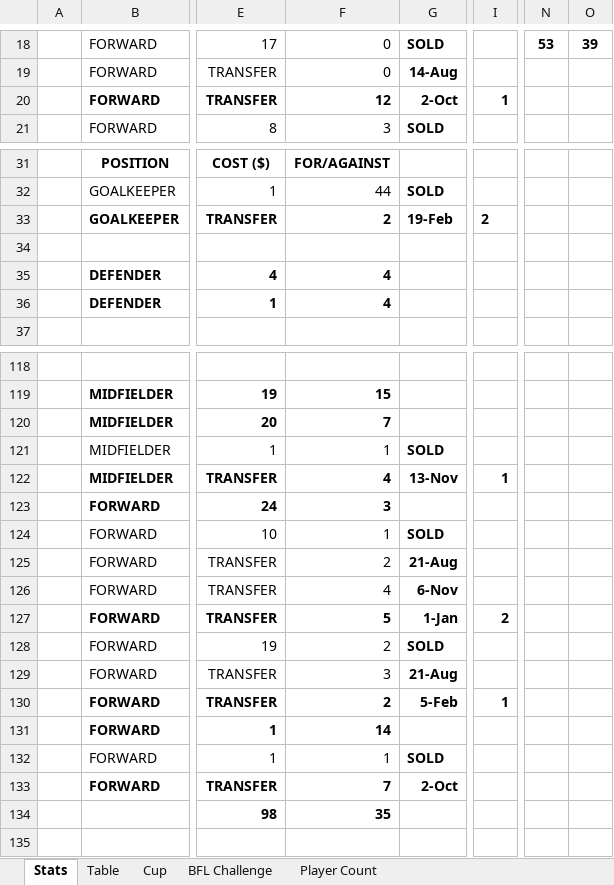
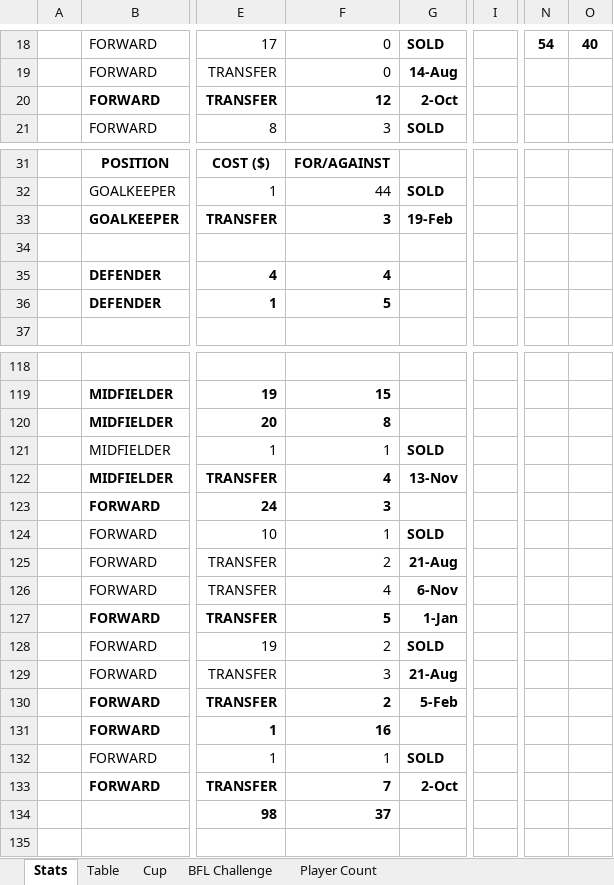
Before and after one commit to sgbstats/dreamleague, an Excel workbook: data/DreamLeague25-26.xlsx, sheet Stats, drawn as a sheet; only a part is shown, gaps mark what is left out; values as stored, in another font and other column widths than the file's, no borders; the diff covers the shown part only; the diff names each change by its address in the sheet, - before the commit and + after, or states it on an @@ line.

```diff
--- a/data/DreamLeague25-26.xlsx (sheet Stats)
+++ b/data/DreamLeague25-26.xlsx (sheet Stats)
-N18: 53
+N18: 54
-O18: 39
+O18: 40
-I20: 1
+I20: (empty)
-F33: 2
+F33: 3
-I33: 2
+I33: (empty)
-F36: 4
+F36: 5
-F120: 7
+F120: 8
-I122: 1
+I122: (empty)
-I127: 2
+I127: (empty)
-I130: 1
+I130: (empty)
-F131: 14
+F131: 16
-F134: 35
+F134: 37
```
Also changed, not shown: 2 added rows, 2 removed rows and 93 edited cells elsewhere in this sheet, sheet Table, sheet Cup, 7 other files.
